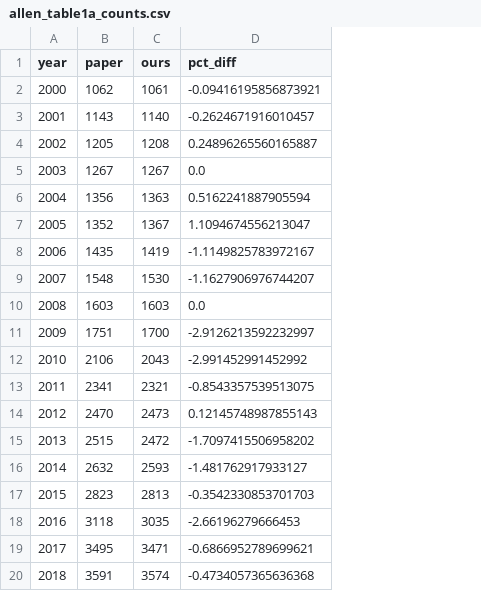
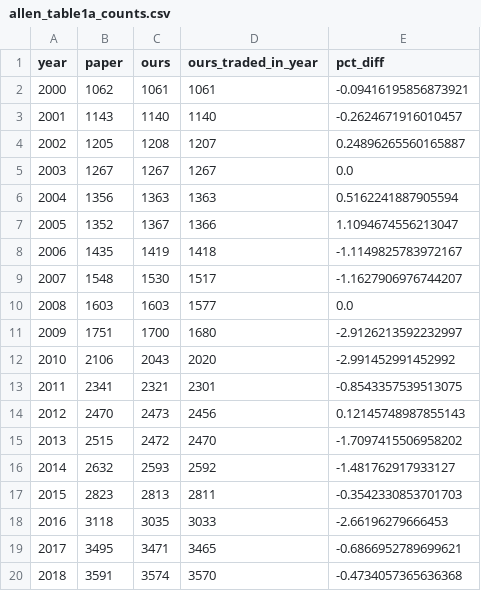
Before and after one commit to cchck/stock-exploration, a CSV file: results/data_layer/allen_table1a_counts.csv, drawn as a sheet; the diff names each change by its address in the sheet, - before the commit and + after, or states it on an @@ line.

```diff
--- a/results/data_layer/allen_table1a_counts.csv
+++ b/results/data_layer/allen_table1a_counts.csv
+column D (ours_traded_in_year), rows 2-20: 1061 | 1140 | 1207 | 1267 | 1363 | 1366 | 1418 | 1517 | 1577 | 1680 | 2020 | 2301 | 2456 | 2470 | 2592 | 2811 | 3033 | 3465 | 3570
```
Also changed, not shown: results/data_layer/li_table1a_counts.csv, results/data_layer/monthly_vs_daily_returns.csv, 12 other files.
